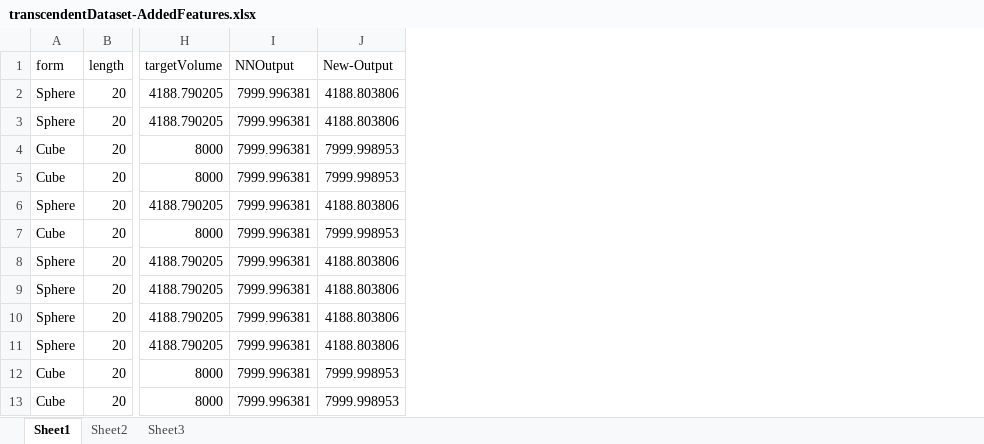
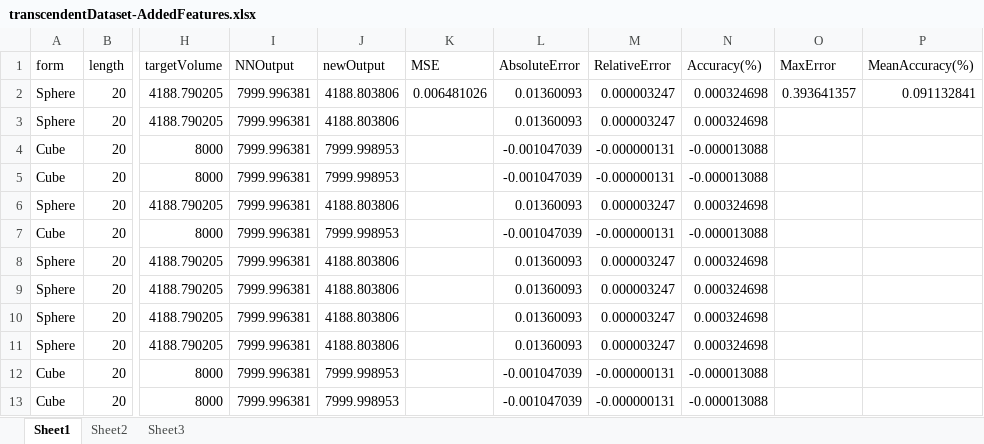
Before and after one commit to Lab-Project-Solvability/Solvability-SourceCode, an Excel workbook: transcendentDataset-AddedFeatures.xlsx, sheet Sheet1, drawn as a sheet; only a part is shown, gaps mark what is left out; values as stored, in another font and other column widths than the file's, no borders; the diff names each change by its address in the sheet, - before the commit and + after, or states it on an @@ line.

Commit message:
Edit some existing code, do the error analysis of the NN output and test transformed datasets code

```diff
--- a/transcendentDataset-AddedFeatures.xlsx (sheet Sheet1)
+++ b/transcendentDataset-AddedFeatures.xlsx (sheet Sheet1)
+column K (MSE), row 2: 0.006481026
+column L (AbsoluteError), rows 2-13: 0.01360093 | 0.01360093 | -0.001047039 | -0.001047039 | 0.01360093 | -0.001047039 | 0.01360093 | 0.01360093 | 0.01360093 | 0.01360093 | -0.001047039 | -0.001047039
+column M (RelativeError), rows 2-13: 0.000003247 | 0.000003247 | -0.000000131 | -0.000000131 | 0.000003247 | -0.000000131 | 0.000003247 | 0.000003247 | 0.000003247 | 0.000003247 | -0.000000131 | -0.000000131
+column N (Accuracy(%)), rows 2-13: 0.000324698 | 0.000324698 | -0.000013088 | -0.000013088 | 0.000324698 | -0.000013088 | 0.000324698 | 0.000324698 | 0.000324698 | 0.000324698 | -0.000013088 | -0.000013088
+column O (MaxError), row 2: 0.393641357
+column P (MeanAccuracy(%)), row 2: 0.091132841
-J1: New-Output
+J1: newOutput
```
Also changed, not shown: transcendentDataset-AddedFeatures_v2.xlsx, 3 other files.
